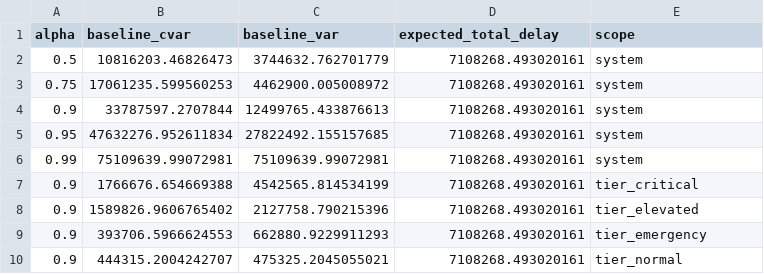
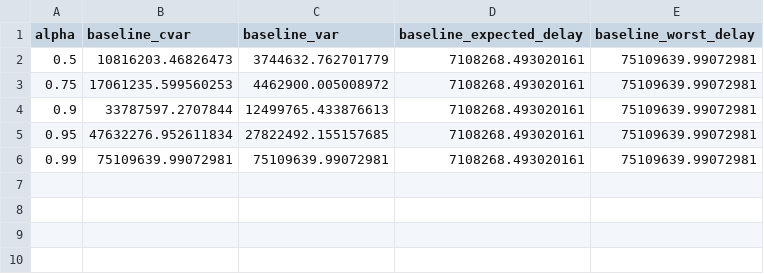
Before and after one commit to pvkacode/Converge-AI-powered-Event-Traffic-Intelligence, a CSV file: outputs/layer5_baseline_cvar_summary.csv, drawn as a sheet.

```diff
--- a/outputs/layer5_baseline_cvar_summary.csv
+++ b/outputs/layer5_baseline_cvar_summary.csv
@@ -1,10 +1,6 @@
-alpha,baseline_cvar,baseline_var,expected_total_delay,scope
-0.5,10816203.46826473,3744632.762701779,7108268.493020161,system
-0.75,17061235.599560253,4462900.005008972,7108268.493020161,system
-0.9,33787597.2707844,12499765.433876613,7108268.493020161,system
-0.95,47632276.952611834,27822492.155157685,7108268.493020161,system
-0.99,75109639.99072981,75109639.99072981,7108268.493020161,system
-0.9,1766676.654669388,4542565.814534199,7108268.493020161,tier_critical
-0.9,1589826.9606765402,2127758.790215396,7108268.493020161,tier_elevated
-0.9,393706.5966624553,662880.9229911293,7108268.493020161,tier_emergency
-0.9,444315.2004242707,475325.2045055021,7108268.493020161,tier_normal
+alpha,baseline_cvar,baseline_var,baseline_expected_delay,baseline_worst_delay
+0.5,10816203.46826473,3744632.762701779,7108268.493020161,75109639.99072981
+0.75,17061235.599560253,4462900.005008972,7108268.493020161,75109639.99072981
+0.9,33787597.2707844,12499765.433876613,7108268.493020161,75109639.99072981
+0.95,47632276.952611834,27822492.155157685,7108268.493020161,75109639.99072981
+0.99,75109639.99072981,75109639.99072981,7108268.493020161,75109639.99072981
```
Also changed, not shown: outputs/layer5_alternative_plans.csv, outputs/layer5_frontend_export.csv, 11 other files.
